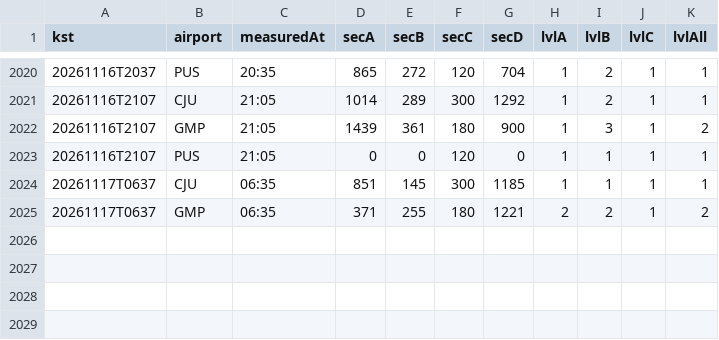
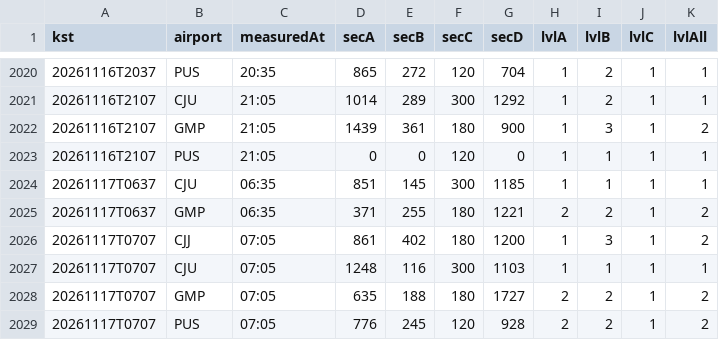
Before and after one commit to qhshdlwl/airport-eta-data, a CSV file: history/process-202611.csv, drawn as a sheet; only a part is shown, gaps mark what is left out; the diff names each change by its address in the sheet, - before the commit and + after, or states it on an @@ line.

```diff
--- a/history/process-202611.csv
+++ b/history/process-202611.csv
+row 2026: 20261117T0707 | CJJ | 07:05 | 861 | 402 | 180 | 1200 | 1 | 3 | 1 | 2
+row 2027: 20261117T0707 | CJU | 07:05 | 1248 | 116 | 300 | 1103 | 1 | 1 | 1 | 1
+row 2028: 20261117T0707 | GMP | 07:05 | 635 | 188 | 180 | 1727 | 2 | 2 | 1 | 2
+row 2029: 20261117T0707 | PUS | 07:05 | 776 | 245 | 120 | 928 | 2 | 2 | 1 | 2
```
Also changed, not shown: 2 other files.
